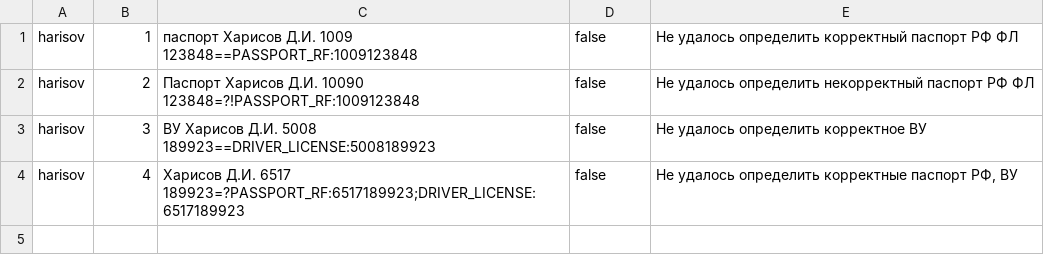
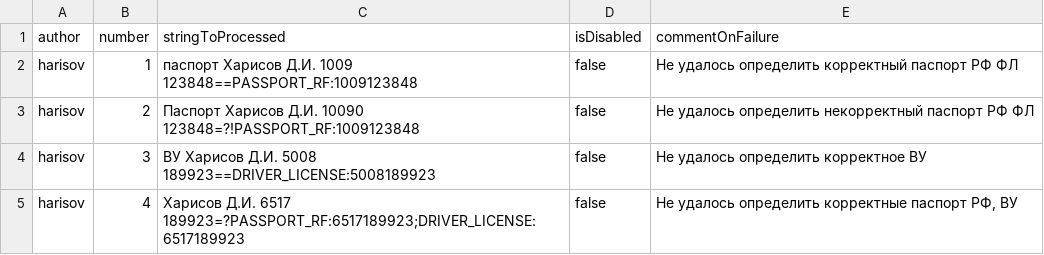
Before and after one commit to spectrum-data/conf2022_the_best_in_the_tests_templates_base, a CSV file: main.csv, drawn as a sheet.

Commit message:
Build main.csv

```diff
--- a/main.csv
+++ b/main.csv
@@ -1 +1,2 @@
+author|number|stringToProcessed|isDisabled|commentOnFailure
 harisov|1|паспорт Харисов Д.И. 1009 123848==PASSPORT_RF:1009123848|false|Не удалось определить корректный паспорт РФ ФЛ
```
Also changed, not shown: 27 other files.
